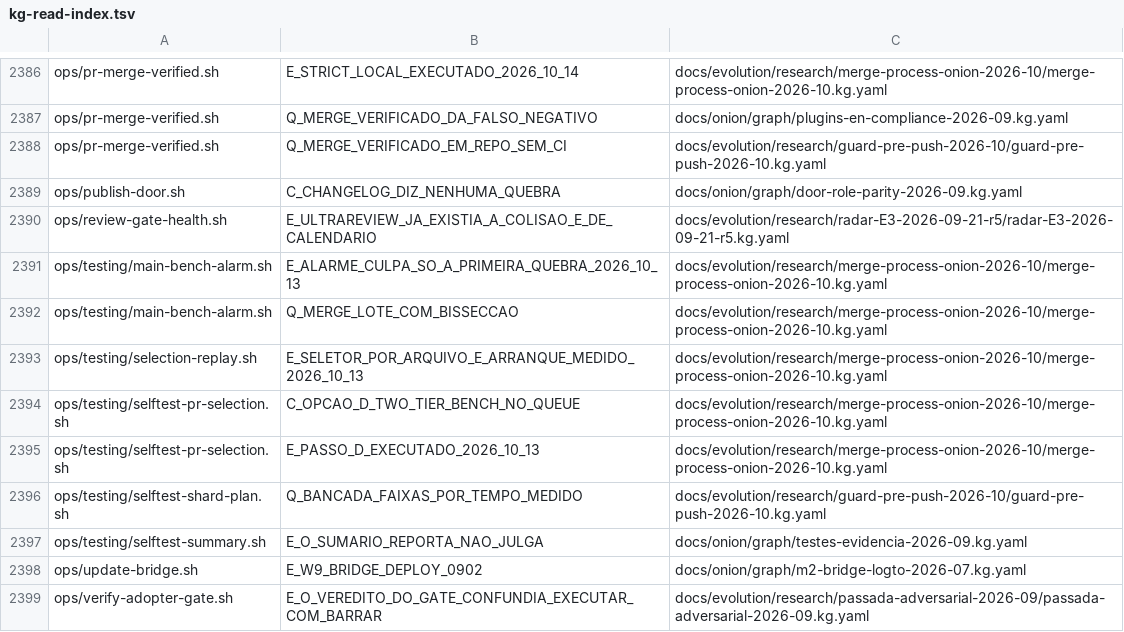
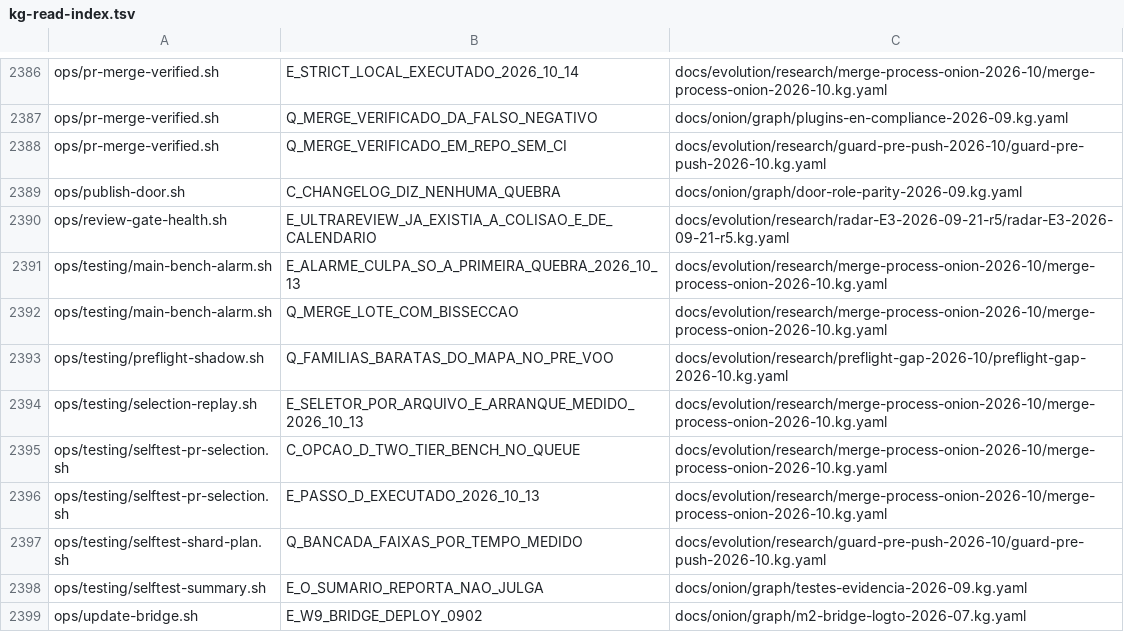
Before and after one commit to marciocar/onion-evolve, a TSV file: docs/onion/kg-read-index.tsv, drawn as a sheet; only a part is shown, gaps mark what is left out; the shorter side is filled out with more unchanged rows; the diff names each change by its address in the sheet, - before the commit and + after, or states it on an @@ line.

Commit message:
docs: projeções geradas regeneradas
Orquestrado com 🧅 Onion Evolve

```diff
--- a/docs/onion/kg-read-index.tsv
+++ b/docs/onion/kg-read-index.tsv
+row 2393: ops/testing/preflight-shadow.sh | Q_FAMILIAS_BARATAS_DO_MAPA_NO_PRE_VOO | docs/evolution/research/preflight-gap-2026-10/preflight-gap-2026-10.kg.yaml
```
Also changed, not shown: 2 other files.
